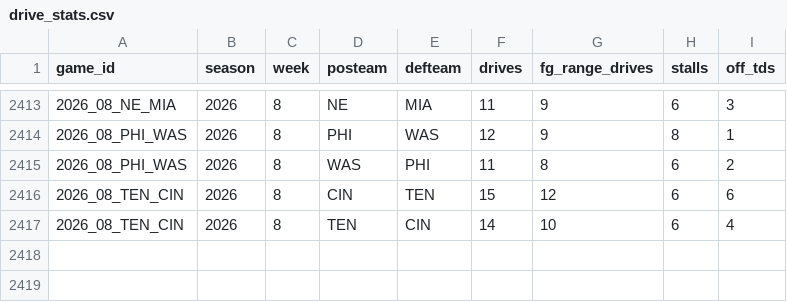
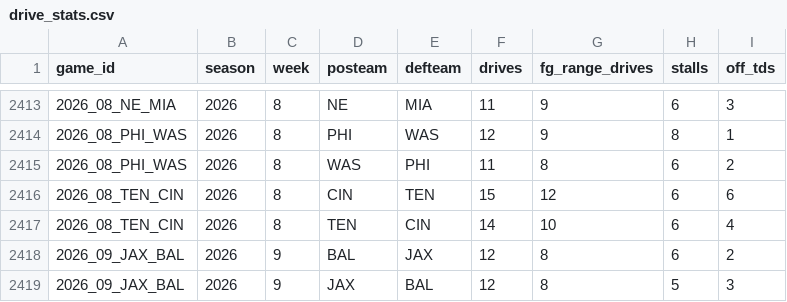
Before and after one commit to x60644/b00mstick, a CSV file: data/drive_stats.csv, drawn as a sheet; only a part is shown, gaps mark what is left out.

```diff
--- a/data/drive_stats.csv
+++ b/data/drive_stats.csv
@@ -2417 +2417,3 @@ game_id,season,week,posteam,defteam,drives,fg_range_drives,stalls,off_tds
 2026_08_TEN_CIN,2026,8,TEN,CIN,14,10,6,4
+2026_09_JAX_BAL,2026,9,BAL,JAX,12,8,6,2
+2026_09_JAX_BAL,2026,9,JAX,BAL,12,8,5,3
```
Also changed, not shown: data/first_drives.csv, data/games.csv, 7 other files.
